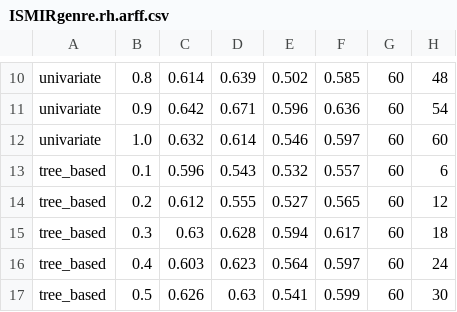
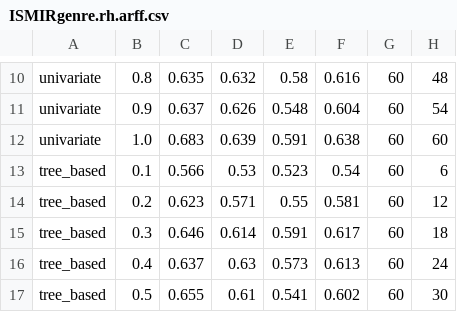
Before and after one commit to nicolasp9-dev/machine-learning-exo3, a CSV file: ISMIRgenre/ISMIRgenre.rh.arff.csv, drawn as a sheet; only a part is shown, gaps mark what is left out; the diff covers the shown part only; the diff names each change by its address in the sheet, - before the commit and + after, or states it on an @@ line.

```diff
--- a/ISMIRgenre/ISMIRgenre.rh.arff.csv
+++ b/ISMIRgenre/ISMIRgenre.rh.arff.csv
-C10: 0.614
+C10: 0.635
-D10: 0.639
+D10: 0.632
-E10: 0.502
+E10: 0.58
-F10: 0.585
+F10: 0.616
-C11: 0.642
+C11: 0.637
-D11: 0.671
+D11: 0.626
-E11: 0.596
+E11: 0.548
-F11: 0.636
+F11: 0.604
-C12: 0.632
+C12: 0.683
-D12: 0.614
+D12: 0.639
-E12: 0.546
+E12: 0.591
-F12: 0.597
+F12: 0.638
-C13: 0.596
+C13: 0.566
-D13: 0.543
+D13: 0.53
-E13: 0.532
+E13: 0.523
-F13: 0.557
+F13: 0.54
-C14: 0.612
+C14: 0.623
-D14: 0.555
+D14: 0.571
-E14: 0.527
+E14: 0.55
-F14: 0.565
+F14: 0.581
-C15: 0.63
+C15: 0.646
-D15: 0.628
+D15: 0.614
-E15: 0.594
+E15: 0.591
-C16: 0.603
+C16: 0.637
-D16: 0.623
+D16: 0.63
-E16: 0.564
+E16: 0.573
-F16: 0.597
+F16: 0.613
-C17: 0.626
+C17: 0.655
-D17: 0.63
+D17: 0.61
-F17: 0.599
+F17: 0.602
```
Also changed, not shown: 99 edited cells elsewhere in this file, 2 other files.
